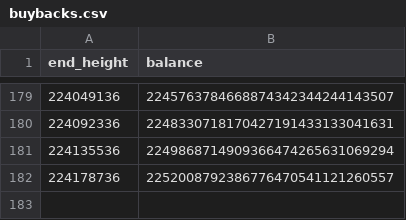
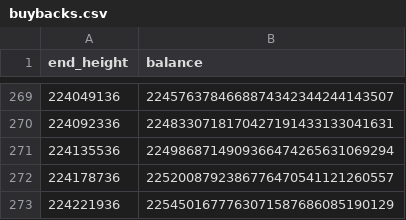
Before and after one commit to nice-bills/Coverage, a CSV file: data/buybacks.csv, drawn as a sheet; only a part is shown, gaps mark what is left out; the diff covers the shown part only; the diff names each change by its address in the sheet, - before the commit and + after, or states it on an @@ line.

```diff
--- a/data/buybacks.csv
+++ b/data/buybacks.csv
+row 273: 224221936 | 2254501677763071587686085190129
```
Also changed, not shown: 90 added rows elsewhere in this file, 6 other files.
